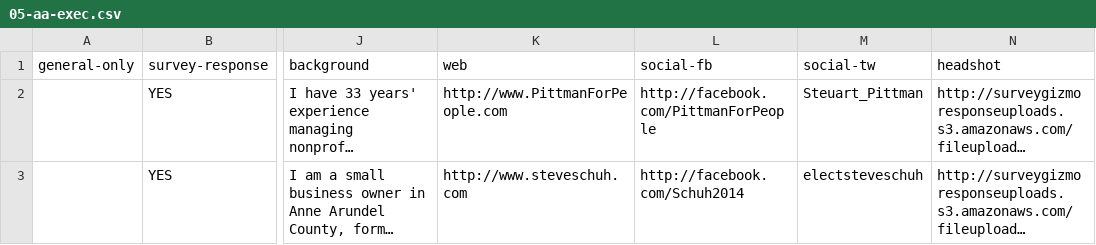
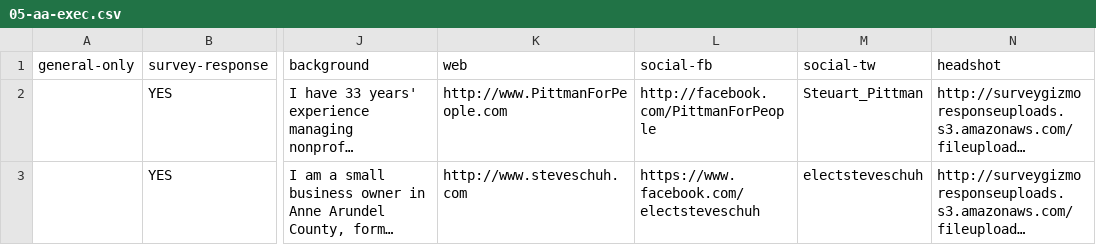
Before and after one commit to baltimore-sun-data/voter-guide-2018, a CSV file: csv/05-aa-exec.csv, drawn as a sheet; only a part is shown, gaps mark what is left out; long unchanged cells end in …; the diff names each change by its address in the sheet, - before the commit and + after, or states it on an @@ line.

```diff
--- a/csv/05-aa-exec.csv
+++ b/csv/05-aa-exec.csv
-L3 (social-fb): http://facebook.com/Schuh2014
+L3 (social-fb): https://www.facebook.com/electsteveschuh
```
Also changed, not shown: csv/04-bc-sa.csv, csv/06-gov.csv, 12 other files.
